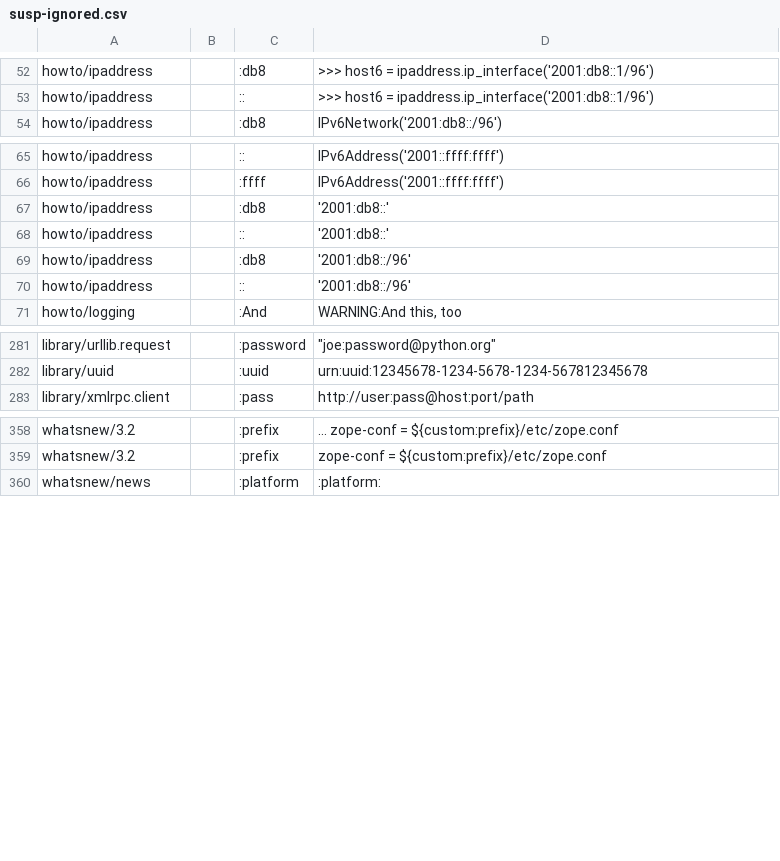
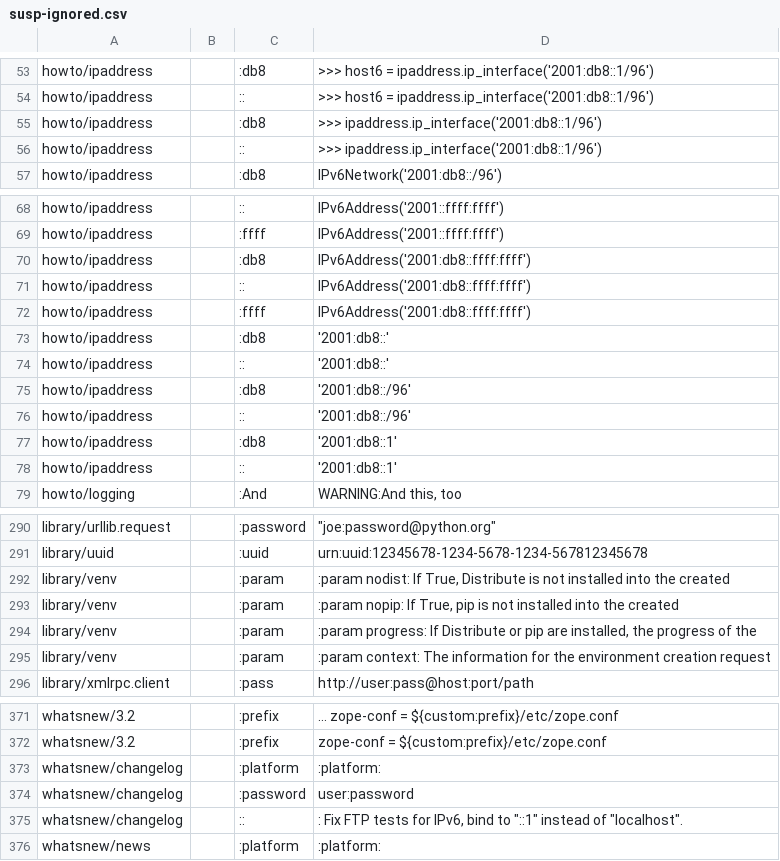
Before and after one commit to reingart/cpython, a CSV file: Doc/tools/sphinxext/susp-ignored.csv, drawn as a sheet; only a part is shown, gaps mark what is left out; the diff covers the shown part only; the diff names each change by its address in the sheet, - before the commit and + after, or states it on an @@ line.

```diff
--- a/Doc/tools/sphinxext/susp-ignored.csv
+++ b/Doc/tools/sphinxext/susp-ignored.csv
+row 55: howto/ipaddress |  | :db8 | >>> ipaddress.ip_interface('2001:db8::1/96')
+row 56: howto/ipaddress |  | :: | >>> ipaddress.ip_interface('2001:db8::1/96')
+row 70: howto/ipaddress |  | :db8 | IPv6Address('2001:db8::ffff:ffff')
+row 71: howto/ipaddress |  | :: | IPv6Address('2001:db8::ffff:ffff')
+row 72: howto/ipaddress |  | :ffff | IPv6Address('2001:db8::ffff:ffff')
+row 77: howto/ipaddress |  | :db8 | '2001:db8::1'
+row 78: howto/ipaddress |  | :: | '2001:db8::1'
+row 292: library/venv |  | :param | :param nodist: If True, Distribute is not installed into the created
+row 293: library/venv |  | :param | :param nopip: If True, pip is not installed into the created
+row 294: library/venv |  | :param | :param progress: If Distribute or pip are installed, the progress of the
+row 295: library/venv |  | :param | :param context: The information for the environment creation request
+row 373: whatsnew/changelog |  | :platform | :platform:
+row 374: whatsnew/changelog |  | :password | user:password
+row 375: whatsnew/changelog |  | :: | : Fix FTP tests for IPv6, bind to "::1" instead of "localhost".
```
Also changed, not shown: 2 added rows elsewhere in this file, 2 other files.
